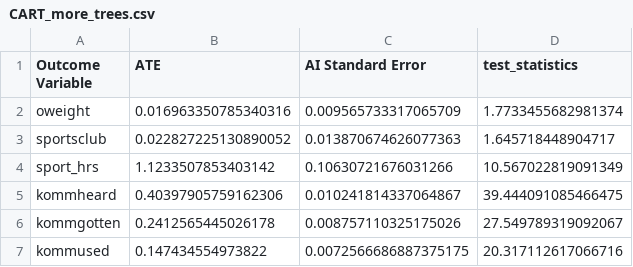
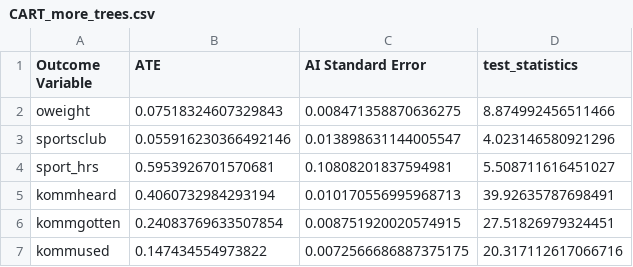
Before and after one commit to juliusd01/Diploma_Thesis, a CSV file: CausalMachineLearning/output/att/nearest_neighbor/CART_more_trees.csv, drawn as a sheet.

```diff
--- a/CausalMachineLearning/output/att/nearest_neighbor/CART_more_trees.csv
+++ b/CausalMachineLearning/output/att/nearest_neighbor/CART_more_trees.csv
@@ -1,7 +1,7 @@
 Outcome Variable,ATE,AI Standard Error,test_statistics
-oweight,0.016963350785340316,0.009565733317065709,1.7733455682981374
-sportsclub,0.022827225130890052,0.013870674626077363,1.645718448904717
-sport_hrs,1.1233507853403142,0.10630721676031266,10.567022819091349
-kommheard,0.40397905759162306,0.010241814337064867,39.444091085466475
-kommgotten,0.2412565445026178,0.008757110325175026,27.549789319092067
+oweight,0.07518324607329843,0.008471358870636275,8.874992456511466
+sportsclub,0.055916230366492146,0.013898631144005547,4.023146580921296
+sport_hrs,0.5953926701570681,0.10808201837594981,5.508711616451027
+kommheard,0.4060732984293194,0.010170556995968713,39.92635787698491
+kommgotten,0.24083769633507854,0.008751920020574915,27.51826979324451
 kommused,0.147434554973822,0.0072566686887375175,20.317112617066716
```
Also changed, not shown: CausalMachineLearning/output/att/nearest_neighbor/CART_restrictive.csv, 3 other files.
